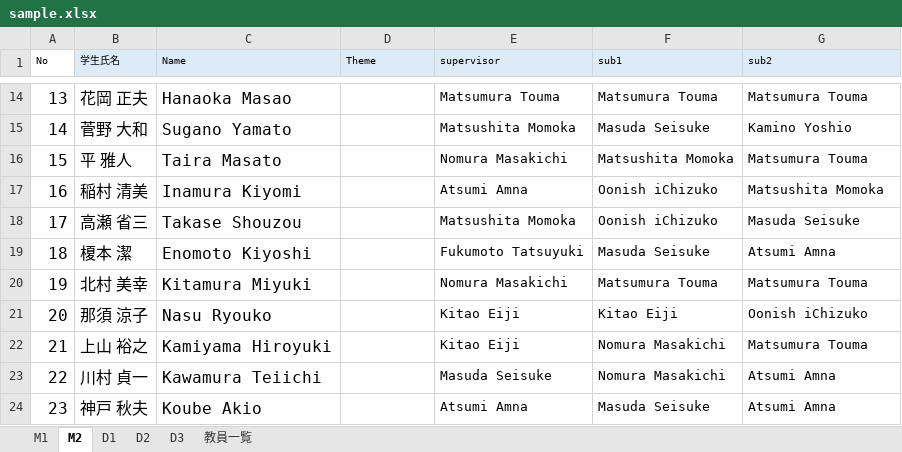
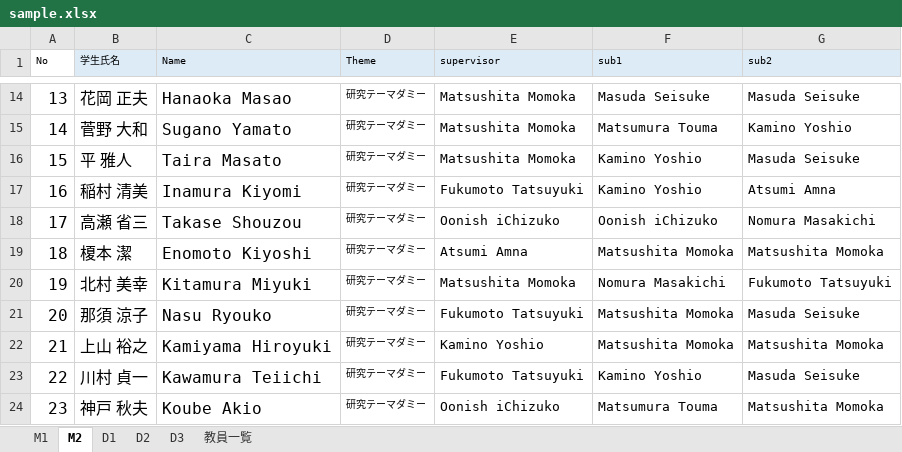
Before and after one commit to TetsuakiBaba/iaFukusa, an Excel workbook: public/sample.xlsx, sheet M2, drawn as a sheet; only a part is shown, gaps mark what is left out; values as stored, in another font and other column widths than the file's, no borders; the diff covers the shown part only; the diff names each change by its address in the sheet, - before the commit and + after, or states it on an @@ line.

```diff
--- a/public/sample.xlsx (sheet M2)
+++ b/public/sample.xlsx (sheet M2)
-D14:D24 (Theme): (empty)
+D14:D24 (Theme): 研究テーマダミー
-E14 (supervisor): Matsumura Touma
+E14 (supervisor): Matsushita Momoka
-F14 (sub1): Matsumura Touma
+F14 (sub1): Masuda Seisuke
-G14 (sub2): Matsumura Touma
+G14 (sub2): Masuda Seisuke
-F15 (sub1): Masuda Seisuke
+F15 (sub1): Matsumura Touma
-E16 (supervisor): Nomura Masakichi
+E16 (supervisor): Matsushita Momoka
-F16 (sub1): Matsushita Momoka
+F16 (sub1): Kamino Yoshio
-G16 (sub2): Matsumura Touma
+G16 (sub2): Masuda Seisuke
-E17 (supervisor): Atsumi Amna
+E17 (supervisor): Fukumoto Tatsuyuki
-F17 (sub1): Oonish iChizuko
+F17 (sub1): Kamino Yoshio
-G17 (sub2): Matsushita Momoka
+G17 (sub2): Atsumi Amna
-E18 (supervisor): Matsushita Momoka
+E18 (supervisor): Oonish iChizuko
-G18 (sub2): Masuda Seisuke
+G18 (sub2): Nomura Masakichi
-E19 (supervisor): Fukumoto Tatsuyuki
+E19 (supervisor): Atsumi Amna
-F19 (sub1): Masuda Seisuke
+F19 (sub1): Matsushita Momoka
-G19 (sub2): Atsumi Amna
+G19 (sub2): Matsushita Momoka
-E20 (supervisor): Nomura Masakichi
+E20 (supervisor): Matsushita Momoka
-F20 (sub1): Matsumura Touma
+F20 (sub1): Nomura Masakichi
-G20 (sub2): Matsumura Touma
+G20 (sub2): Fukumoto Tatsuyuki
-E21 (supervisor): Kitao Eiji
+E21 (supervisor): Fukumoto Tatsuyuki
-F21 (sub1): Kitao Eiji
+F21 (sub1): Matsushita Momoka
-G21 (sub2): Oonish iChizuko
+G21 (sub2): Masuda Seisuke
-E22 (supervisor): Kitao Eiji
+E22 (supervisor): Kamino Yoshio
-F22 (sub1): Nomura Masakichi
+F22 (sub1): Matsushita Momoka
-G22 (sub2): Matsumura Touma
+G22 (sub2): Matsushita Momoka
-E23 (supervisor): Masuda Seisuke
+E23 (supervisor): Fukumoto Tatsuyuki
-F23 (sub1): Nomura Masakichi
+F23 (sub1): Kamino Yoshio
-G23 (sub2): Atsumi Amna
+G23 (sub2): Masuda Seisuke
-E24 (supervisor): Atsumi Amna
+E24 (supervisor): Oonish iChizuko
-F24 (sub1): Masuda Seisuke
+F24 (sub1): Matsumura Touma
-G24 (sub2): Atsumi Amna
+G24 (sub2): Matsushita Momoka
```
Also changed, not shown: 68 edited cells elsewhere in this sheet, sheet M1, sheet D3, sheet D2, sheet D1, 2 other files.
